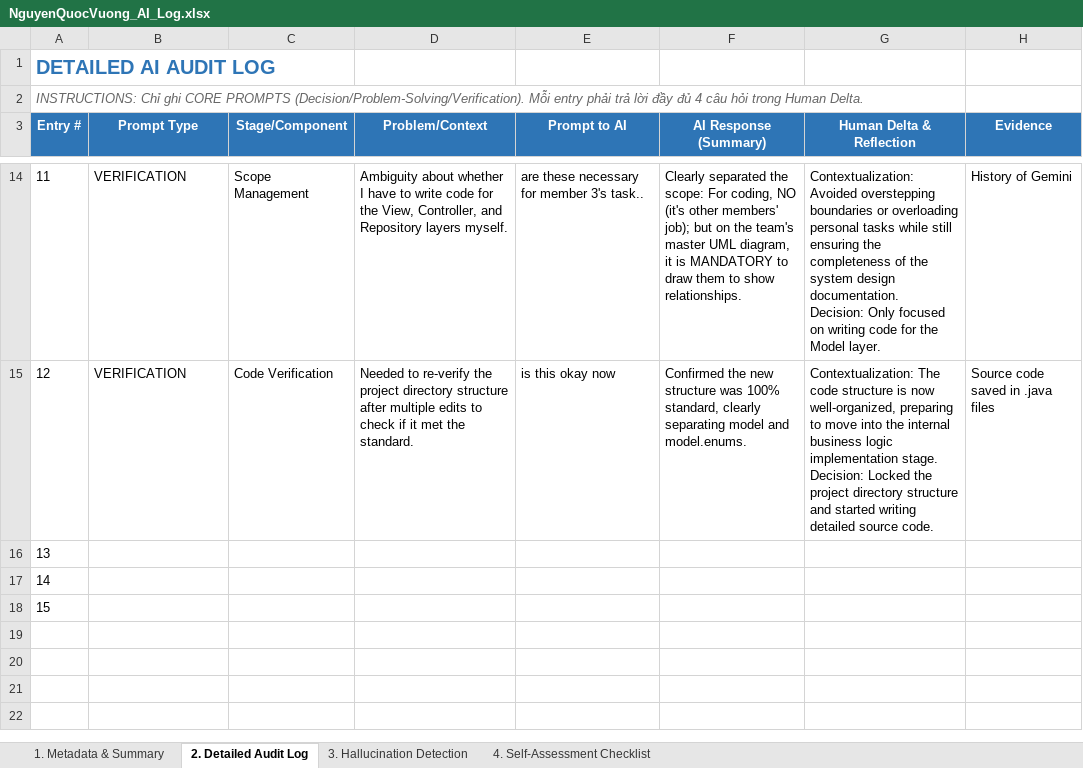
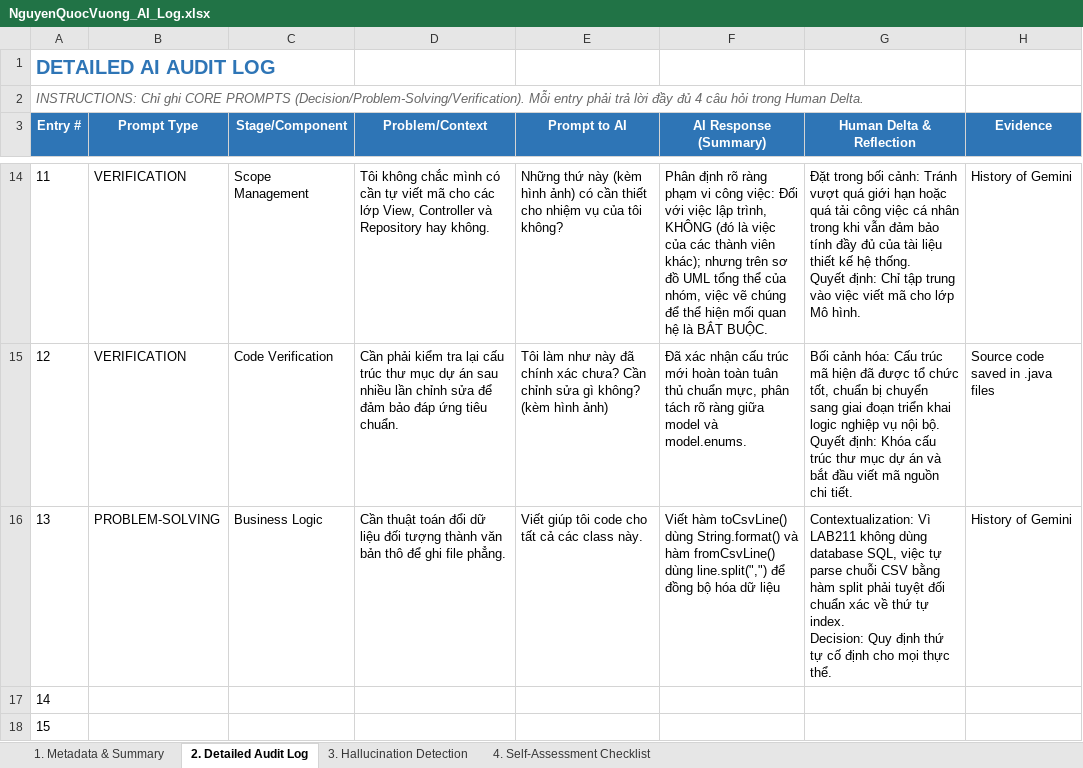
Before and after one commit to d2giahuy826-dev/Group1-LAB211, an Excel workbook: AI_Audit_Log/NguyenQuocVuong_AI_Log.xlsx, sheet 2. Detailed Audit Log, drawn as a sheet; only a part is shown, gaps mark what is left out; values as stored, in another font and other column widths than the file's, no borders; ↵ is a line break in a cell; the diff covers the shown part only; the diff names each change by its address in the sheet, - before the commit and + after, or states it on an @@ line.

```diff
--- a/AI_Audit_Log/NguyenQuocVuong_AI_Log.xlsx (sheet 2. Detailed Audit Log)
+++ b/AI_Audit_Log/NguyenQuocVuong_AI_Log.xlsx (sheet 2. Detailed Audit Log)
-D14 (Problem/Context): Ambiguity about whether I have to write code for the View, Controller, and Repository layers myself.
+D14 (Problem/Context): Tôi không chắc mình có cần tự viết mã cho các lớp View, Controller và Repository hay không.
-E14 (Prompt to AI): are these necessary for member 3's task..
+E14 (Prompt to AI): Những thứ này (kèm hình ảnh) có cần thiết cho nhiệm vụ của tôi không?
-F14 (AI Response (Summary)): Clearly separated the scope: For coding, NO (it's other members' job); but on the team's master UML diagram, it is MANDATORY to draw them to show relationships.
+F14 (AI Response (Summary)): Phân định rõ ràng phạm vi công việc: Đối với việc lập trình, KHÔNG (đó là việc của các thành viên khác); nhưng trên sơ đồ UML tổng thể của nhóm, việc vẽ chúng để thể hiện mối quan hệ là BẮT BUỘC.
-G14 (Human Delta & Reflection): Contextualization: Avoided overstepping boundaries or overloading personal tasks while still ensuring the completeness of the system design documentation. ↵ Decision: Only focused on writing code for the Model layer.
+G14 (Human Delta & Reflection): Đặt trong bối cảnh: Tránh vượt quá giới hạn hoặc quá tải công việc cá nhân trong khi vẫn đảm bảo tính đầy đủ của tài liệu thiết kế hệ thống. ↵ Quyết định: Chỉ tập trung vào việc viết mã cho lớp Mô hình.
-D15 (Problem/Context): Needed to re-verify the project directory structure after multiple edits to check if it met the standard.
+D15 (Problem/Context): Cần phải kiểm tra lại cấu trúc thư mục dự án sau nhiều lần chỉnh sửa để đảm bảo đáp ứng tiêu chuẩn.
-E15 (Prompt to AI): is this okay now
+E15 (Prompt to AI): Tôi làm như này đã chính xác chưa? Cần chỉnh sửa gì không? (kèm hình ảnh)
-F15 (AI Response (Summary)): Confirmed the new structure was 100% standard, clearly separating model and model.enums.
+F15 (AI Response (Summary)): Đã xác nhận cấu trúc mới hoàn toàn tuân thủ chuẩn mực, phân tách rõ ràng giữa model và model.enums.
-G15 (Human Delta & Reflection): Contextualization: The code structure is now well-organized, preparing to move into the internal business logic implementation stage. ↵ Decision: Locked the project directory structure and started writing detailed source code.
+G15 (Human Delta & Reflection): Bối cảnh hóa: Cấu trúc mã hiện đã được tổ chức tốt, chuẩn bị chuyển sang giai đoạn triển khai logic nghiệp vụ nội bộ. ↵ Quyết định: Khóa cấu trúc thư mục dự án và bắt đầu viết mã nguồn chi tiết.
-B16 (Prompt Type): (empty)
+B16 (Prompt Type): PROBLEM-SOLVING
-C16 (Stage/Component): (empty)
+C16 (Stage/Component): Business Logic
-D16 (Problem/Context): (empty)
+D16 (Problem/Context): Cần thuật toán đổi dữ liệu đối tượng thành văn bản thô để ghi file phẳng.
-E16 (Prompt to AI): (empty)
+E16 (Prompt to AI): Viết giúp tôi code cho tất cả các class này.
-F16 (AI Response (Summary)): (empty)
+F16 (AI Response (Summary)): Viết hàm toCsvLine() dùng String.format() và hàm fromCsvLine() dùng line.split(",") để đồng bộ hóa dữ liệu
-G16 (Human Delta & Reflection): (empty)
+G16 (Human Delta & Reflection): Contextualization: Vì LAB211 không dùng database SQL, việc tự parse chuỗi CSV bằng hàm split phải tuyệt đối chuẩn xác về thứ tự index. ↵ Decision: Quy định thứ tự cố định cho mọi thực thể.
-H16 (Evidence): (empty)
+H16 (Evidence): History of Gemini
```
Also changed, not shown: 28 edited cells and cell formats elsewhere in this sheet, sheet 3. Hallucination Detection.
